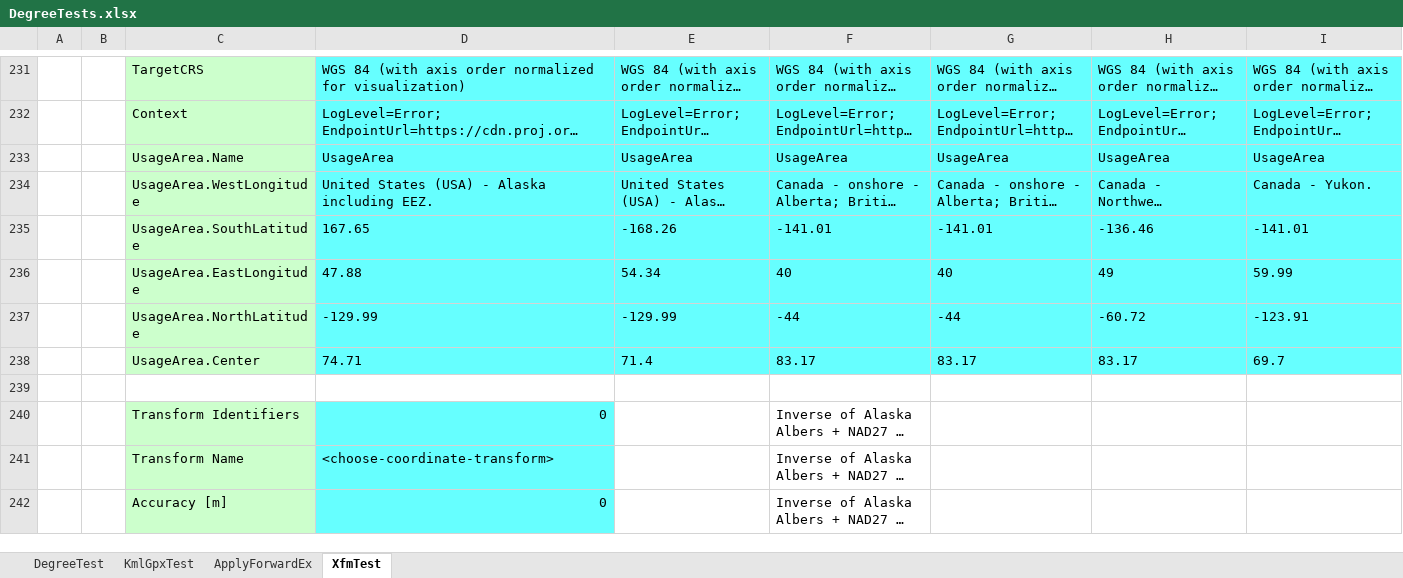
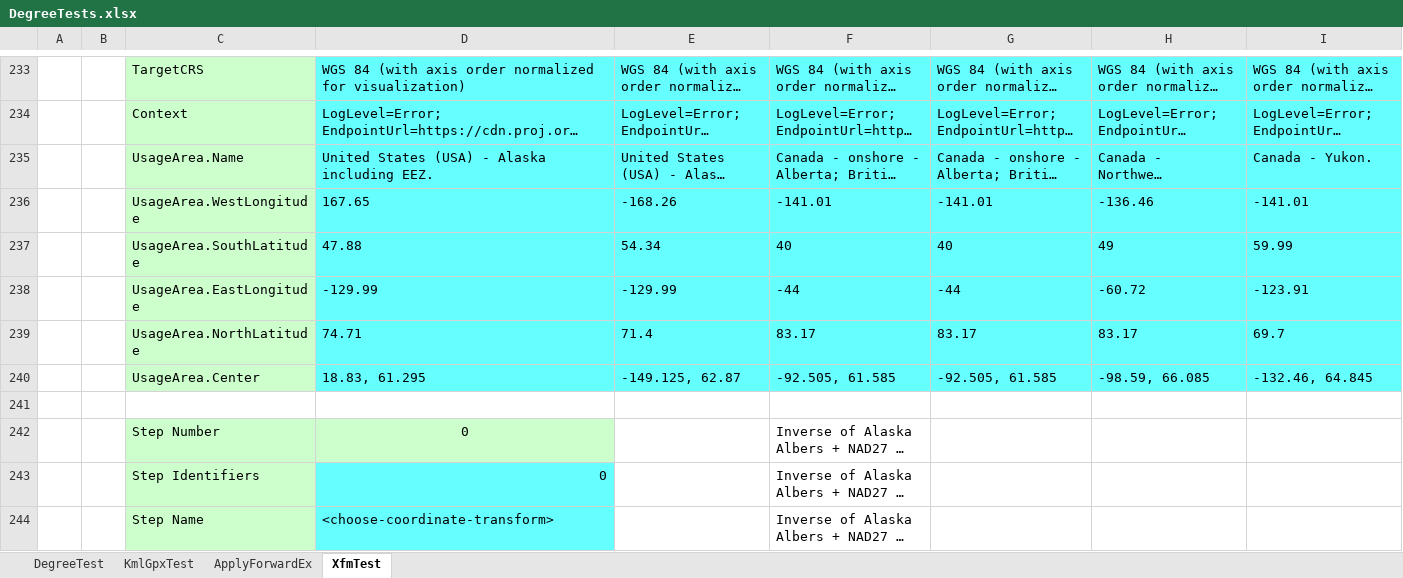
Before and after one commit to MrBeee/ProjExcel, an Excel workbook: DegreeTests.xlsx, sheet XfmTest, drawn as a sheet; only a part is shown, gaps mark what is left out; long unchanged cells end in …; values as stored, in another font and other column widths than the file's, no borders; charts and pictures not drawn; removed rows and columns are numbered as before the commit, all else as after; rows hold the shown columns only; the diff covers the shown part only; the diff names each change by its address in the sheet, - before the commit and + after, or states it on an @@ line.

Commit message:
Safeguarding chooseCoordinateTransform update

```diff
--- a/DegreeTests.xlsx (sheet XfmTest)
+++ b/DegreeTests.xlsx (sheet XfmTest)
-row 233:  |  | UsageArea.Name | UsageArea | UsageArea | UsageArea | UsageArea | UsageArea | UsageArea
-C235: UsageArea.WestLongitude
+C235: UsageArea.Name
-C236: UsageArea.SouthLatitude
+C236: UsageArea.WestLongitude
-C237: UsageArea.EastLongitude
+C237: UsageArea.SouthLatitude
-C238: UsageArea.NorthLatitude
+C238: UsageArea.EastLongitude
-C239: UsageArea.Center
+C239: UsageArea.NorthLatitude
+row 240:  |  | UsageArea.Center | 18.83, 61.295 | -149.125, 62.87 | -92.505, 61.585 | -92.505, 61.585 | -98.59, 66.085 | -132.46, 64.845
-C242: Transform Identifiers
+C242: Step Number
@@ D242 fill: #66FFFF → #CCFFCC, alignment: right → center @@
-C243: Transform Name
+C243: Step Identifiers
-D243: <choose-coordinate-transform>
+D243: 0
-C244: Accuracy [m]
+C244: Step Name
-D244: 0
+D244: <choose-coordinate-transform>
```
Also changed, not shown: 139 added rows, 5 removed rows, 1 moved row, 114 edited cells and cell formats elsewhere in this sheet, formulas that keep their value, 2 other files.
